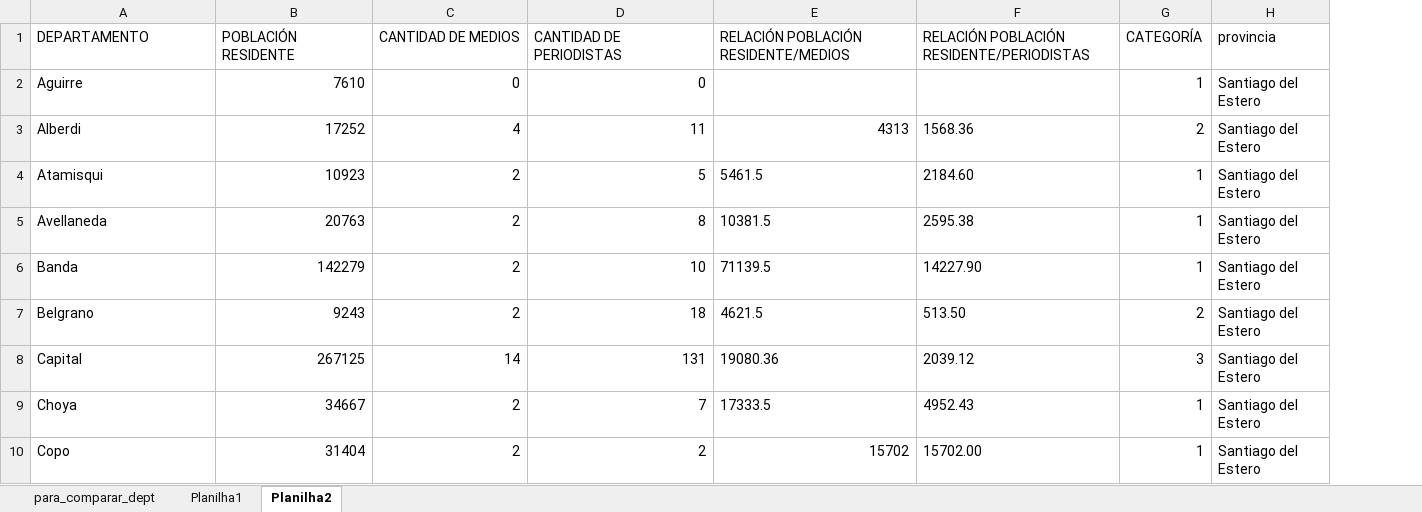
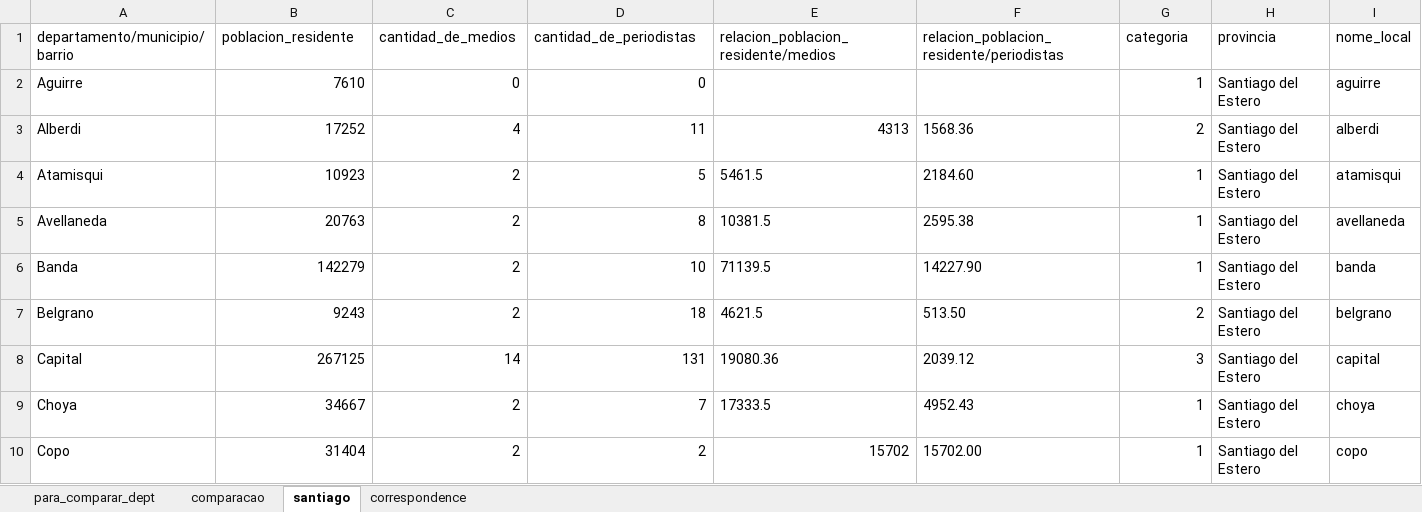
Before and after one commit to desiertos/side, an Excel workbook: para_comparar.xlsx, sheet santiago, drawn as a sheet; only a part is shown; values as stored, in another font and other column widths than the file's, no borders; removed rows and columns are numbered as before the commit, all else as after; the diff names each change by its address in the sheet, - before the commit and + after, or states it on an @@ line.

```diff
--- a/para_comparar.xlsx (sheet santiago)
+++ b/para_comparar.xlsx (sheet santiago)
-sheet tab: Planilha1
+sheet tab: comparacao
-sheet tab: Planilha2
+sheet tab: santiago
+sheet tab: correspondence
+column I, rows 2-10: aguirre | alberdi | atamisqui | avellaneda | banda | belgrano | capital | choya | copo
-row 1: DEPARTAMENTO | POBLACIÓN RESIDENTE | CANTIDAD DE MEDIOS | CANTIDAD DE PERIODISTAS | RELACIÓN POBLACIÓN RESIDENTE/MEDIOS | RELACIÓN POBLACIÓN RESIDENTE/PERIODISTAS | CATEGORÍA | provincia
+row 1: departamento/municipio/barrio | poblacion_residente | cantidad_de_medios | cantidad_de_periodistas | relacion_poblacion_residente/medios | relacion_poblacion_residente/periodistas | categoria | provincia | nome_local
```
Also changed, not shown: sheet comparacao, 1 other file.
